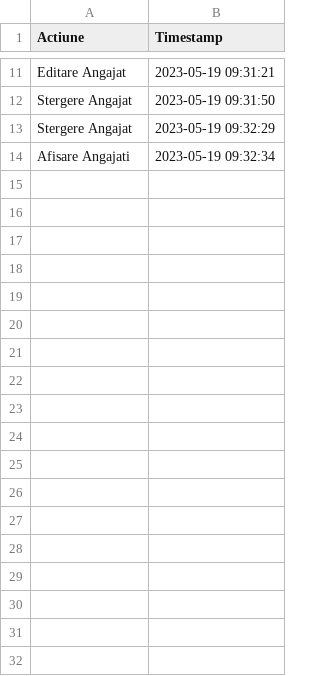
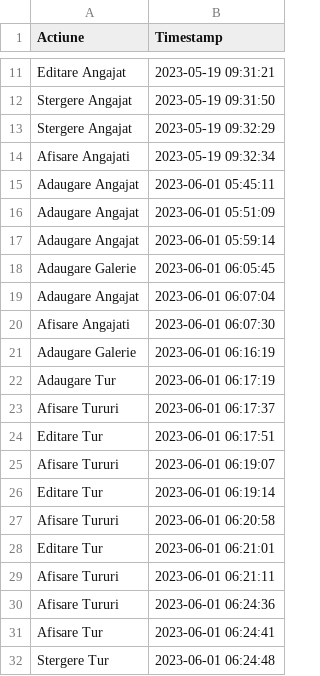
Before and after one commit to CucosMarianita/PAO, a CSV file: untitled/src/main/java/CSV_files/audit.csv, drawn as a sheet; only a part is shown, gaps mark what is left out; the diff names each change by its address in the sheet, - before the commit and + after, or states it on an @@ line.

```diff
--- a/untitled/src/main/java/CSV_files/audit.csv
+++ b/untitled/src/main/java/CSV_files/audit.csv
+row 15: Adaugare Angajat | 2023-06-01 05:45:11
+row 16: Adaugare Angajat | 2023-06-01 05:51:09
+row 17: Adaugare Angajat | 2023-06-01 05:59:14
+row 18: Adaugare Galerie | 2023-06-01 06:05:45
+row 19: Adaugare Angajat | 2023-06-01 06:07:04
+row 20: Afisare Angajati | 2023-06-01 06:07:30
+row 21: Adaugare Galerie | 2023-06-01 06:16:19
+row 22: Adaugare Tur | 2023-06-01 06:17:19
+row 23: Afisare Tururi | 2023-06-01 06:17:37
+row 24: Editare Tur | 2023-06-01 06:17:51
+row 25: Afisare Tururi | 2023-06-01 06:19:07
+row 26: Editare Tur | 2023-06-01 06:19:14
+row 27: Afisare Tururi | 2023-06-01 06:20:58
+row 28: Editare Tur | 2023-06-01 06:21:01
+row 29: Afisare Tururi | 2023-06-01 06:21:11
+row 30: Afisare Tururi | 2023-06-01 06:24:36
+row 31: Afisare Tur | 2023-06-01 06:24:41
+row 32: Stergere Tur | 2023-06-01 06:24:48
```
Also changed, not shown: 50 other files.
